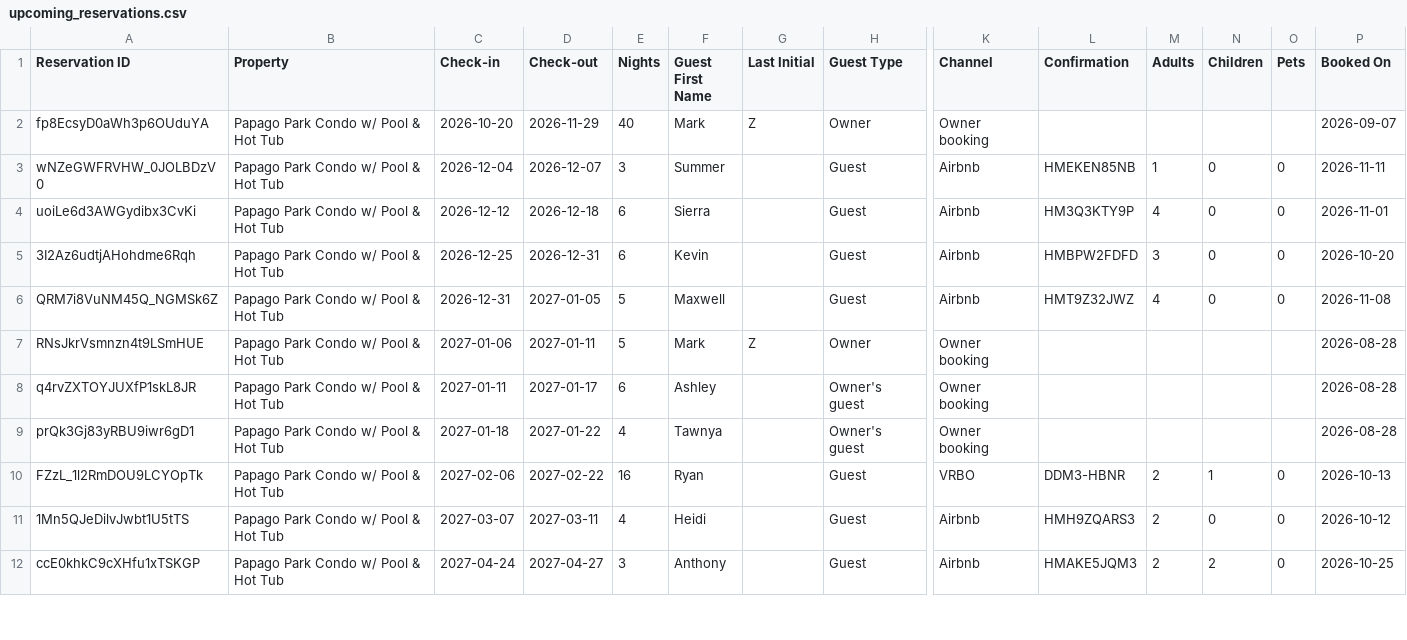
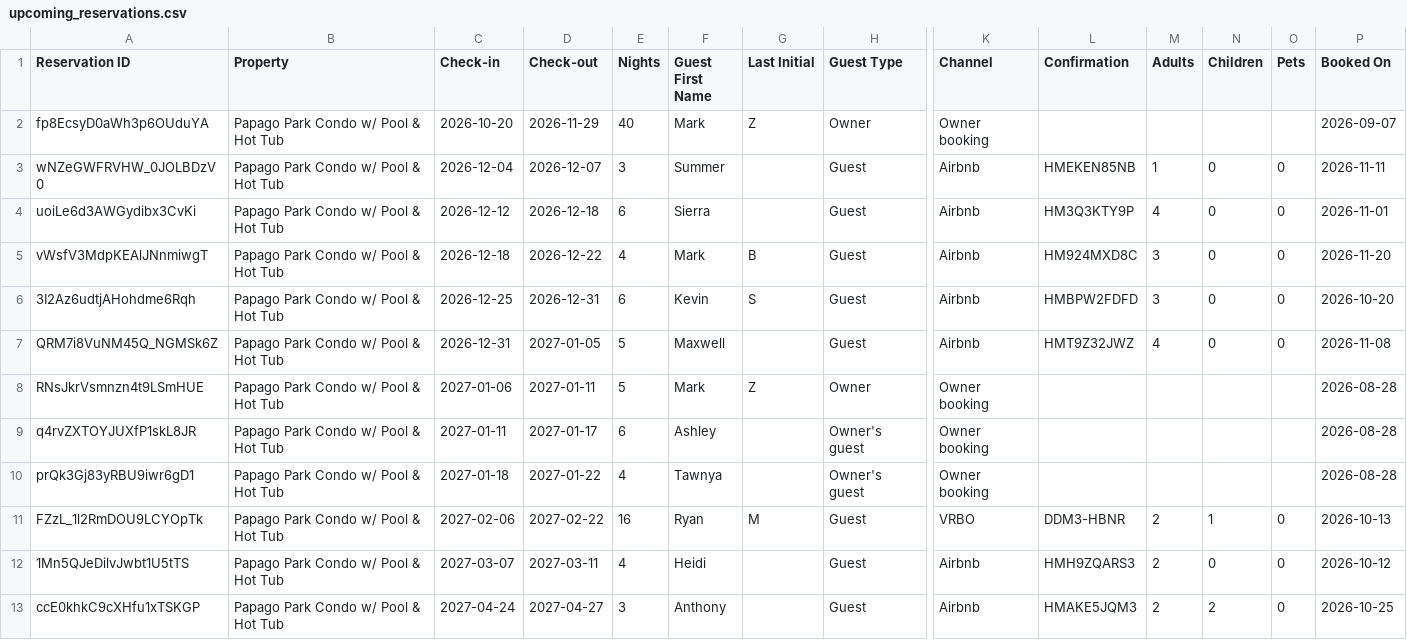
Before and after one commit to zmark9/Fairly, a CSV file: upcoming_reservations.csv, drawn as a sheet; only a part is shown, gaps mark what is left out; addresses are those after the commit; rows hold the shown columns only; the diff covers the shown part only; the diff names each change by its address in the sheet, - before the commit and + after, or states it on an @@ line.

Commit message:
Reservation export 2026-11-21

```diff
--- a/upcoming_reservations.csv
+++ b/upcoming_reservations.csv
+row 5: vWsfV3MdpKEAlJNnmiwgT | Papago Park Condo w/ Pool & Hot Tub | 2026-12-18 | 2026-12-22 | 4 | Mark | B | Guest | Airbnb | HM924MXD8C | 3 | 0 | 0 | 2026-11-20
-G6 (Last Initial): (empty)
+G6 (Last Initial): S
-G11 (Last Initial): (empty)
+G11 (Last Initial): M
```
Also changed, not shown: 3 edited cells elsewhere in this file, remotelock_big_sky.csv, upcoming_reservations_big_sky.csv, 3 other files.
